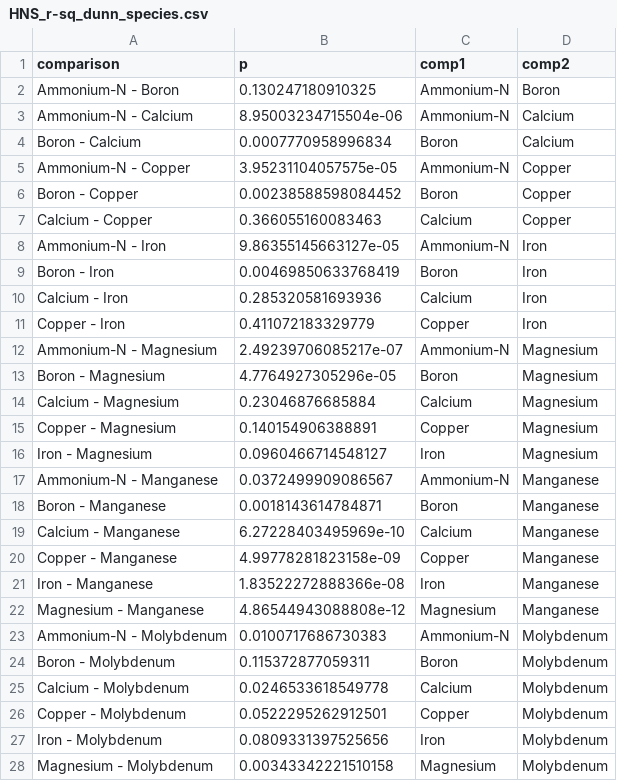
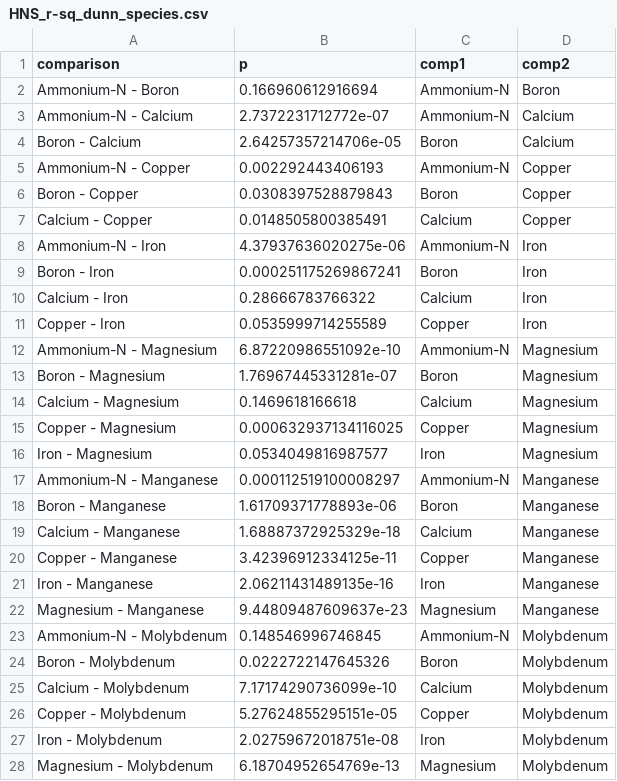
Before and after one commit to barrettcarter/water_quality-spectroscopy, a CSV file: Hydroponics/outputs/HNS_r-sq_dunn_species.csv, drawn as a sheet; only a part is shown; the diff covers the shown part only.

```diff
--- a/Hydroponics/outputs/HNS_r-sq_dunn_species.csv
+++ b/Hydroponics/outputs/HNS_r-sq_dunn_species.csv
@@ -1,28 +1,28 @@
 "comparison","p","comp1","comp2"
-"Ammonium-N - Boron",0.130247180910325,"Ammonium-N","Boron"
-"Ammonium-N - Calcium",8.95003234715504e-06,"Ammonium-N","Calcium"
-"Boron - Calcium",0.0007770958996834,"Boron","Calcium"
-"Ammonium-N - Copper",3.95231104057575e-05,"Ammonium-N","Copper"
-"Boron - Copper",0.00238588598084452,"Boron","Copper"
-"Calcium - Copper",0.366055160083463,"Calcium","Copper"
-"Ammonium-N - Iron",9.86355145663127e-05,"Ammonium-N","Iron"
-"Boron - Iron",0.00469850633768419,"Boron","Iron"
-"Calcium - Iron",0.285320581693936,"Calcium","Iron"
-"Copper - Iron",0.411072183329779,"Copper","Iron"
-"Ammonium-N - Magnesium",2.49239706085217e-07,"Ammonium-N","Magnesium"
-"Boron - Magnesium",4.7764927305296e-05,"Boron","Magnesium"
-"Calcium - Magnesium",0.23046876685884,"Calcium","Magnesium"
-"Copper - Magnesium",0.140154906388891,"Copper","Magnesium"
-"Iron - Magnesium",0.0960466714548127,"Iron","Magnesium"
-"Ammonium-N - Manganese",0.0372499909086567,"Ammonium-N","Manganese"
-"Boron - Manganese",0.0018143614784871,"Boron","Manganese"
-"Calcium - Manganese",6.27228403495969e-10,"Calcium","Manganese"
-"Copper - Manganese",4.99778281823158e-09,"Copper","Manganese"
-"Iron - Manganese",1.83522272888366e-08,"Iron","Manganese"
-"Magnesium - Manganese",4.86544943088808e-12,"Magnesium","Manganese"
-"Ammonium-N - Molybdenum",0.0100717686730383,"Ammonium-N","Molybdenum"
-"Boron - Molybdenum",0.115372877059311,"Boron","Molybdenum"
-"Calcium - Molybdenum",0.0246533618549778,"Calcium","Molybdenum"
-"Copper - Molybdenum",0.0522295262912501,"Copper","Molybdenum"
-"Iron - Molybdenum",0.0809331397525656,"Iron","Molybdenum"
-"Magnesium - Molybdenum",0.00343342221510158,"Magnesium","Molybdenum"
+"Ammonium-N - Boron",0.166960612916694,"Ammonium-N","Boron"
+"Ammonium-N - Calcium",2.7372231712772e-07,"Ammonium-N","Calcium"
+"Boron - Calcium",2.64257357214706e-05,"Boron","Calcium"
+"Ammonium-N - Copper",0.002292443406193,"Ammonium-N","Copper"
+"Boron - Copper",0.0308397528879843,"Boron","Copper"
+"Calcium - Copper",0.0148505800385491,"Calcium","Copper"
+"Ammonium-N - Iron",4.37937636020275e-06,"Ammonium-N","Iron"
+"Boron - Iron",0.000251175269867241,"Boron","Iron"
+"Calcium - Iron",0.28666783766322,"Calcium","Iron"
+"Copper - Iron",0.0535999714255589,"Copper","Iron"
+"Ammonium-N - Magnesium",6.87220986551092e-10,"Ammonium-N","Magnesium"
+"Boron - Magnesium",1.76967445331281e-07,"Boron","Magnesium"
+"Calcium - Magnesium",0.1469618166618,"Calcium","Magnesium"
+"Copper - Magnesium",0.000632937134116025,"Copper","Magnesium"
+"Iron - Magnesium",0.0534049816987577,"Iron","Magnesium"
+"Ammonium-N - Manganese",0.000112519100008297,"Ammonium-N","Manganese"
+"Boron - Manganese",1.61709371778893e-06,"Boron","Manganese"
+"Calcium - Manganese",1.68887372925329e-18,"Calcium","Manganese"
+"Copper - Manganese",3.42396912334125e-11,"Copper","Manganese"
+"Iron - Manganese",2.06211431489135e-16,"Iron","Manganese"
+"Magnesium - Manganese",9.44809487609637e-23,"Magnesium","Manganese"
+"Ammonium-N - Molybdenum",0.148546996746845,"Ammonium-N","Molybdenum"
+"Boron - Molybdenum",0.0222722147645326,"Boron","Molybdenum"
+"Calcium - Molybdenum",7.17174290736099e-10,"Calcium","Molybdenum"
+"Copper - Molybdenum",5.27624855295151e-05,"Copper","Molybdenum"
+"Iron - Molybdenum",2.02759672018751e-08,"Iron","Molybdenum"
+"Magnesium - Molybdenum",6.18704952654769e-13,"Magnesium","Molybdenum"
```
Also changed, not shown: 64 edited cells elsewhere in this file, Hydroponics/outputs/HNS_r-sq_dunn-ins_species.csv, Hydroponics/outputs/HNS_r-sq_dunn-sig_species.csv.
